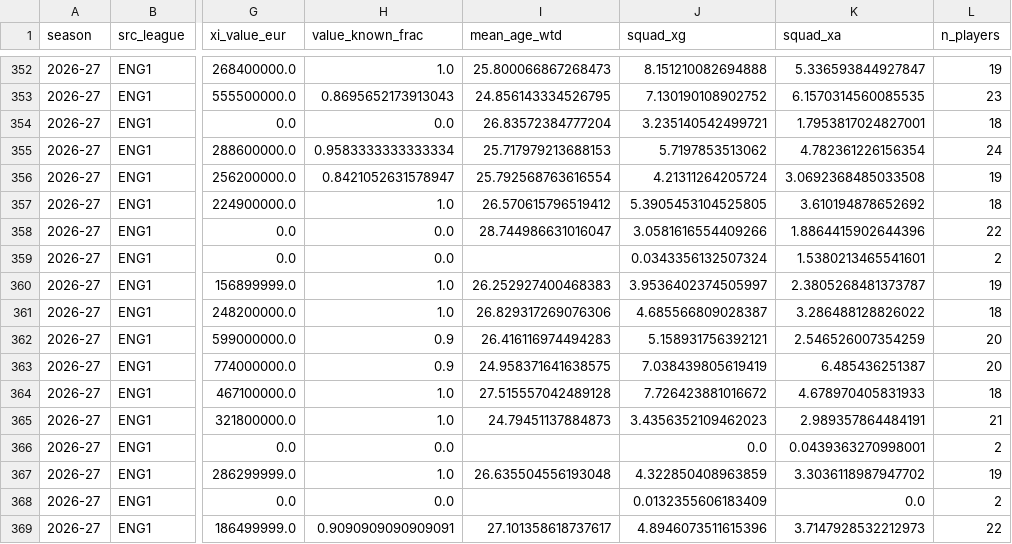
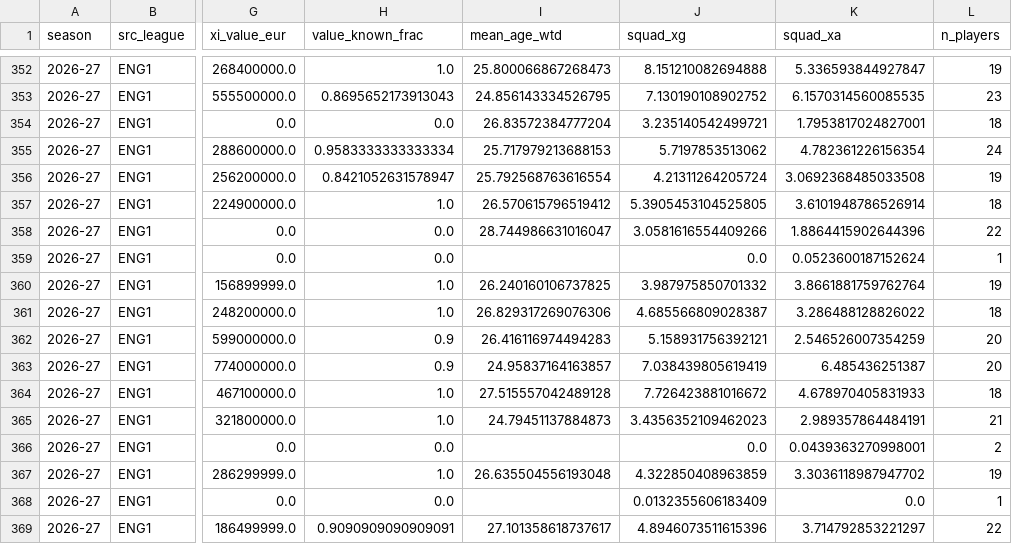
Before and after one commit to vsntll/xValue, a CSV file: data/processed/squad_season_features.csv, drawn as a sheet; only a part is shown, gaps mark what is left out; the diff covers the shown part only; the diff names each change by its address in the sheet, - before the commit and + after, or states it on an @@ line.

Commit message:
Rebuild: 22 duplicate-name player rows consolidated (942 players), one name per player everywhere

```diff
--- a/data/processed/squad_season_features.csv
+++ b/data/processed/squad_season_features.csv
-K357 (squad_xa): 3.610194878652692
+K357 (squad_xa): 3.6101948786526914
-J359 (squad_xg): 0.0343356132507324
+J359 (squad_xg): 0.0
-K359 (squad_xa): 1.5380213465541601
+K359 (squad_xa): 0.0523600187152624
-L359 (n_players): 2
+L359 (n_players): 1
-I360 (mean_age_wtd): 26.252927400468383
+I360 (mean_age_wtd): 26.240160106737825
-J360 (squad_xg): 3.9536402374505997
+J360 (squad_xg): 3.987975850701332
-K360 (squad_xa): 2.3805268481373787
+K360 (squad_xa): 3.8661881759762764
-I363 (mean_age_wtd): 24.958371641638575
+I363 (mean_age_wtd): 24.95837164163857
-L368 (n_players): 2
+L368 (n_players): 1
-K369 (squad_xa): 3.7147928532212973
+K369 (squad_xa): 3.714792853221297
```
Also changed, not shown: 2 removed rows and 92 edited cells elsewhere in this file, data/processed/outcome_model_predictions_hybrid.csv, data/processed/squad_momentum.csv, 7 other files.
